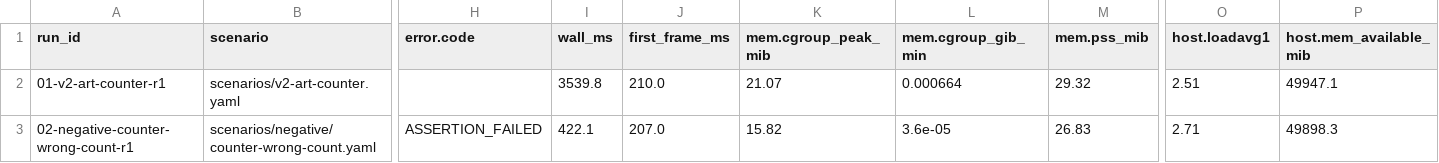
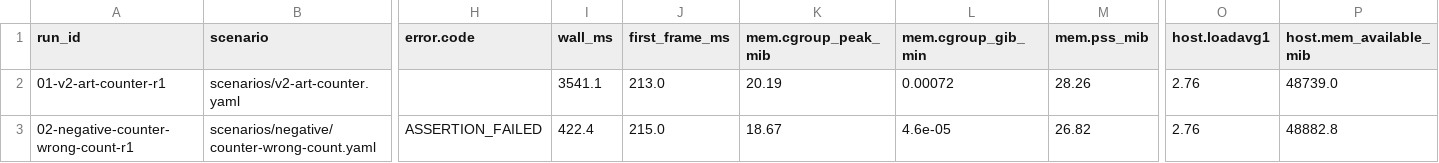
Before and after one commit to Anurag-Raut/ACOS, a TSV file: results/handoff/REL3P2/matrix/matrix.tsv, drawn as a sheet; only a part is shown, gaps mark what is left out; the diff names each change by its address in the sheet, - before the commit and + after, or states it on an @@ line.

Commit message:
REL3P2: final evidence from HEAD binaries (fixture, crate tests, matrix)

```diff
--- a/results/handoff/REL3P2/matrix/matrix.tsv
+++ b/results/handoff/REL3P2/matrix/matrix.tsv
-I2 (wall_ms): 3539.8
+I2 (wall_ms): 3541.1
-J2 (first_frame_ms): 210.0
+J2 (first_frame_ms): 213.0
-K2 (mem.cgroup_peak_mib): 21.07
+K2 (mem.cgroup_peak_mib): 20.19
-L2 (mem.cgroup_gib_min): 0.000664
+L2 (mem.cgroup_gib_min): 0.00072
-M2 (mem.pss_mib): 29.32
+M2 (mem.pss_mib): 28.26
-O2 (host.loadavg1): 2.51
+O2 (host.loadavg1): 2.76
-P2 (host.mem_available_mib): 49947.1
+P2 (host.mem_available_mib): 48739.0
-I3 (wall_ms): 422.1
+I3 (wall_ms): 422.4
-J3 (first_frame_ms): 207.0
+J3 (first_frame_ms): 215.0
-K3 (mem.cgroup_peak_mib): 15.82
+K3 (mem.cgroup_peak_mib): 18.67
-L3 (mem.cgroup_gib_min): 3.6e-05
+L3 (mem.cgroup_gib_min): 4.6e-05
-M3 (mem.pss_mib): 26.83
+M3 (mem.pss_mib): 26.82
-O3 (host.loadavg1): 2.71
+O3 (host.loadavg1): 2.76
-P3 (host.mem_available_mib): 49898.3
+P3 (host.mem_available_mib): 48882.8
```
Also changed, not shown: 27 other files.
